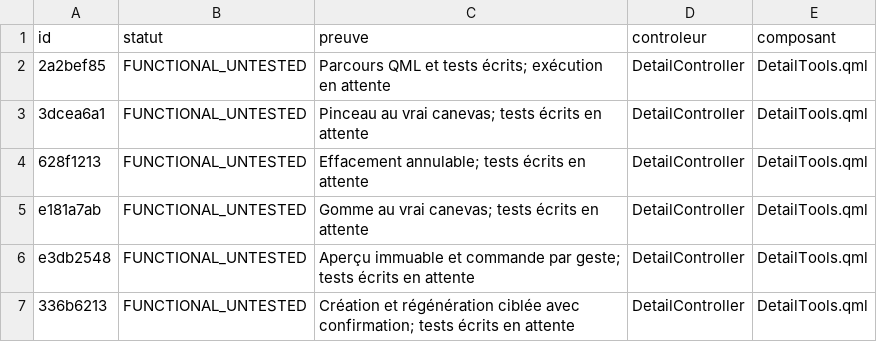
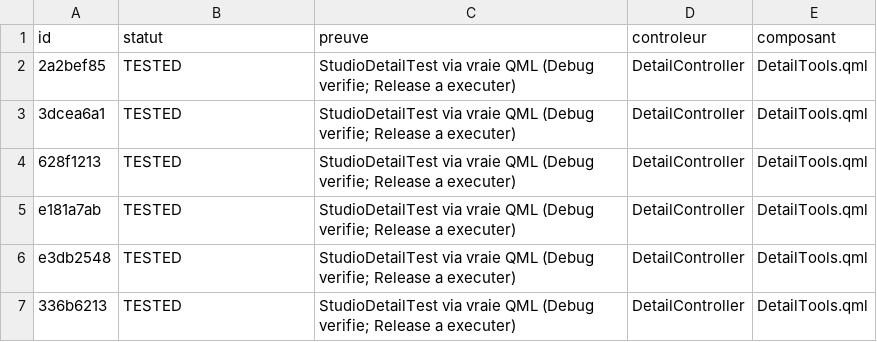
Before and after one commit to ElZacho200a/OpenStitch, a CSV file: docs/desktop-v2/parite-studio/statuts/cx01-zones-detail.csv, drawn as a sheet.

```diff
--- a/docs/desktop-v2/parite-studio/statuts/cx01-zones-detail.csv
+++ b/docs/desktop-v2/parite-studio/statuts/cx01-zones-detail.csv
@@ -1,7 +1,7 @@
 id,statut,preuve,controleur,composant
-2a2bef85,FUNCTIONAL_UNTESTED,Parcours QML et tests écrits; exécution en attente,DetailController,DetailTools.qml
-3dcea6a1,FUNCTIONAL_UNTESTED,Pinceau au vrai canevas; tests écrits en attente,DetailController,DetailTools.qml
-628f1213,FUNCTIONAL_UNTESTED,Effacement annulable; tests écrits en attente,DetailController,DetailTools.qml
-e181a7ab,FUNCTIONAL_UNTESTED,Gomme au vrai canevas; tests écrits en attente,DetailController,DetailTools.qml
-e3db2548,FUNCTIONAL_UNTESTED,Aperçu immuable et commande par geste; tests écrits en attente,DetailController,DetailTools.qml
-336b6213,FUNCTIONAL_UNTESTED,Création et régénération ciblée avec confirmation; tests écrits en attente,DetailController,DetailTools.qml
+2a2bef85,TESTED,StudioDetailTest via vraie QML (Debug verifie; Release a executer),DetailController,DetailTools.qml
+3dcea6a1,TESTED,StudioDetailTest via vraie QML (Debug verifie; Release a executer),DetailController,DetailTools.qml
+628f1213,TESTED,StudioDetailTest via vraie QML (Debug verifie; Release a executer),DetailController,DetailTools.qml
+e181a7ab,TESTED,StudioDetailTest via vraie QML (Debug verifie; Release a executer),DetailController,DetailTools.qml
+e3db2548,TESTED,StudioDetailTest via vraie QML (Debug verifie; Release a executer),DetailController,DetailTools.qml
+336b6213,TESTED,StudioDetailTest via vraie QML (Debug verifie; Release a executer),DetailController,DetailTools.qml
```
Also changed, not shown: docs/desktop-v2/parite-studio/matrice-studio.csv, 2 other files.
